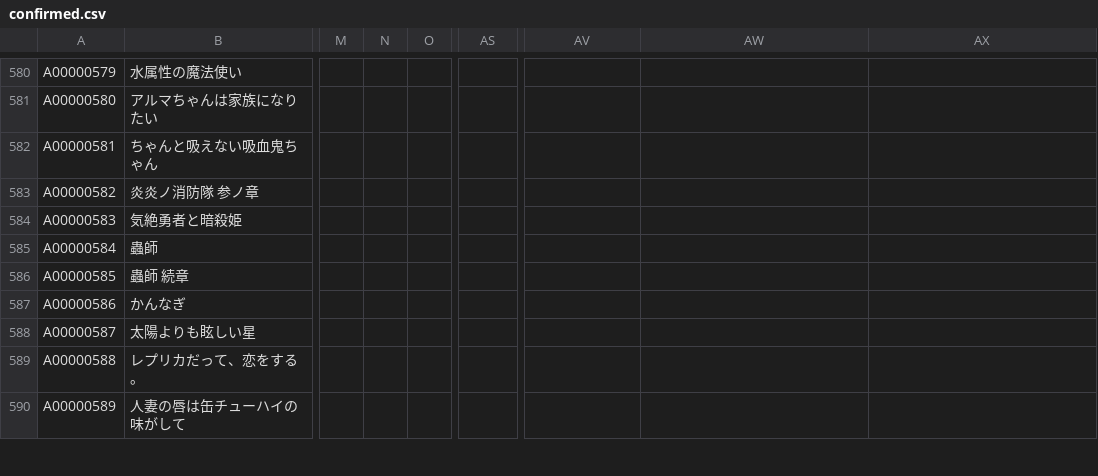
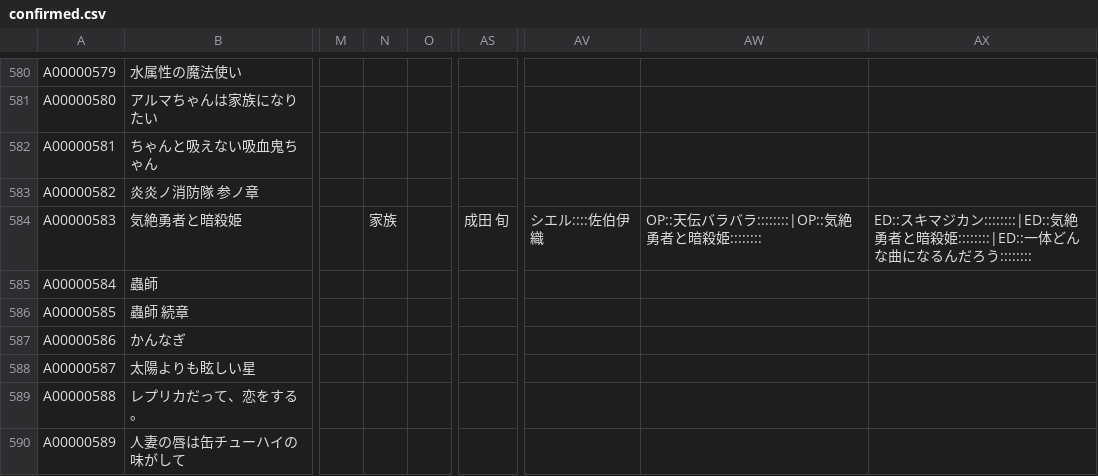
Before and after one commit to arunhistory/-anime-memory, a CSV file: confirmed/confirmed.csv, drawn as a sheet; only a part is shown, gaps mark what is left out; the diff names each change by its address in the sheet, - before the commit and + after, or states it on an @@ line.

```diff
--- a/confirmed/confirmed.csv
+++ b/confirmed/confirmed.csv
-N584: (empty)
+N584: 家族
-AS584: (empty)
+AS584: 成田 旬
-AV584: (empty)
+AV584: シエル::::佐伯伊織
-AW584: (empty)
+AW584: OP::天伝バラバラ::::::::|OP::気絶勇者と暗殺姫::::::::
-AX584: (empty)
+AX584: ED::スキマジカン::::::::|ED::気絶勇者と暗殺姫::::::::|ED::一体どんな曲になるんだろう::::::::
```
Also changed, not shown: 31 other files.
